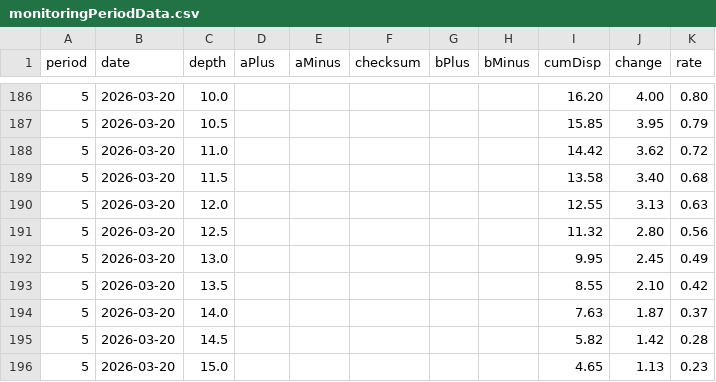
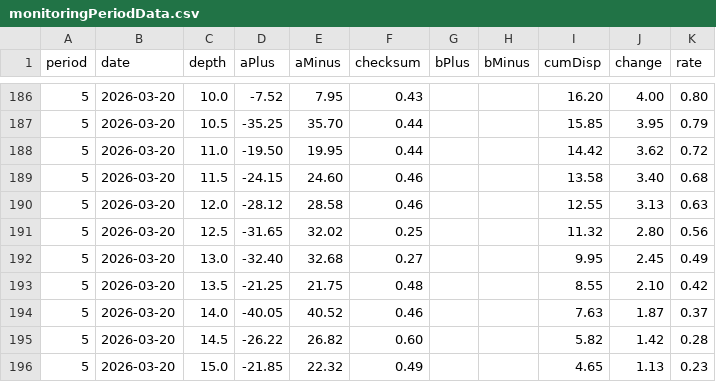
Before and after one commit to POTPER/ioxweb, a CSV file: src/data/training/monitoringPeriodData.csv, drawn as a sheet; only a part is shown, gaps mark what is left out; the diff covers the shown part only.

```diff
--- a/src/data/training/monitoringPeriodData.csv
+++ b/src/data/training/monitoringPeriodData.csv
@@ -186,11 +186,11 @@ period,date,depth,aPlus,aMinus,checksum,bPlus,bMinus,cumDisp,change,rate
-5,2026-03-20,10.0,,,,,,16.20,4.00,0.80
-5,2026-03-20,10.5,,,,,,15.85,3.95,0.79
-5,2026-03-20,11.0,,,,,,14.42,3.62,0.72
-5,2026-03-20,11.5,,,,,,13.58,3.40,0.68
-5,2026-03-20,12.0,,,,,,12.55,3.13,0.63
-5,2026-03-20,12.5,,,,,,11.32,2.80,0.56
-5,2026-03-20,13.0,,,,,,9.95,2.45,0.49
-5,2026-03-20,13.5,,,,,,8.55,2.10,0.42
-5,2026-03-20,14.0,,,,,,7.63,1.87,0.37
-5,2026-03-20,14.5,,,,,,5.82,1.42,0.28
-5,2026-03-20,15.0,,,,,,4.65,1.13,0.23
+5,2026-03-20,10.0,-7.52,7.95,0.43,,,16.20,4.00,0.80
+5,2026-03-20,10.5,-35.25,35.70,0.44,,,15.85,3.95,0.79
+5,2026-03-20,11.0,-19.50,19.95,0.44,,,14.42,3.62,0.72
+5,2026-03-20,11.5,-24.15,24.60,0.46,,,13.58,3.40,0.68
+5,2026-03-20,12.0,-28.12,28.58,0.46,,,12.55,3.13,0.63
+5,2026-03-20,12.5,-31.65,32.02,0.25,,,11.32,2.80,0.56
+5,2026-03-20,13.0,-32.40,32.68,0.27,,,9.95,2.45,0.49
+5,2026-03-20,13.5,-21.25,21.75,0.48,,,8.55,2.10,0.42
+5,2026-03-20,14.0,-40.05,40.52,0.46,,,7.63,1.87,0.37
+5,2026-03-20,14.5,-26.22,26.82,0.60,,,5.82,1.42,0.28
+5,2026-03-20,15.0,-21.85,22.32,0.49,,,4.65,1.13,0.23
```
Also changed, not shown: 92 edited cells elsewhere in this file, 3 other files.
